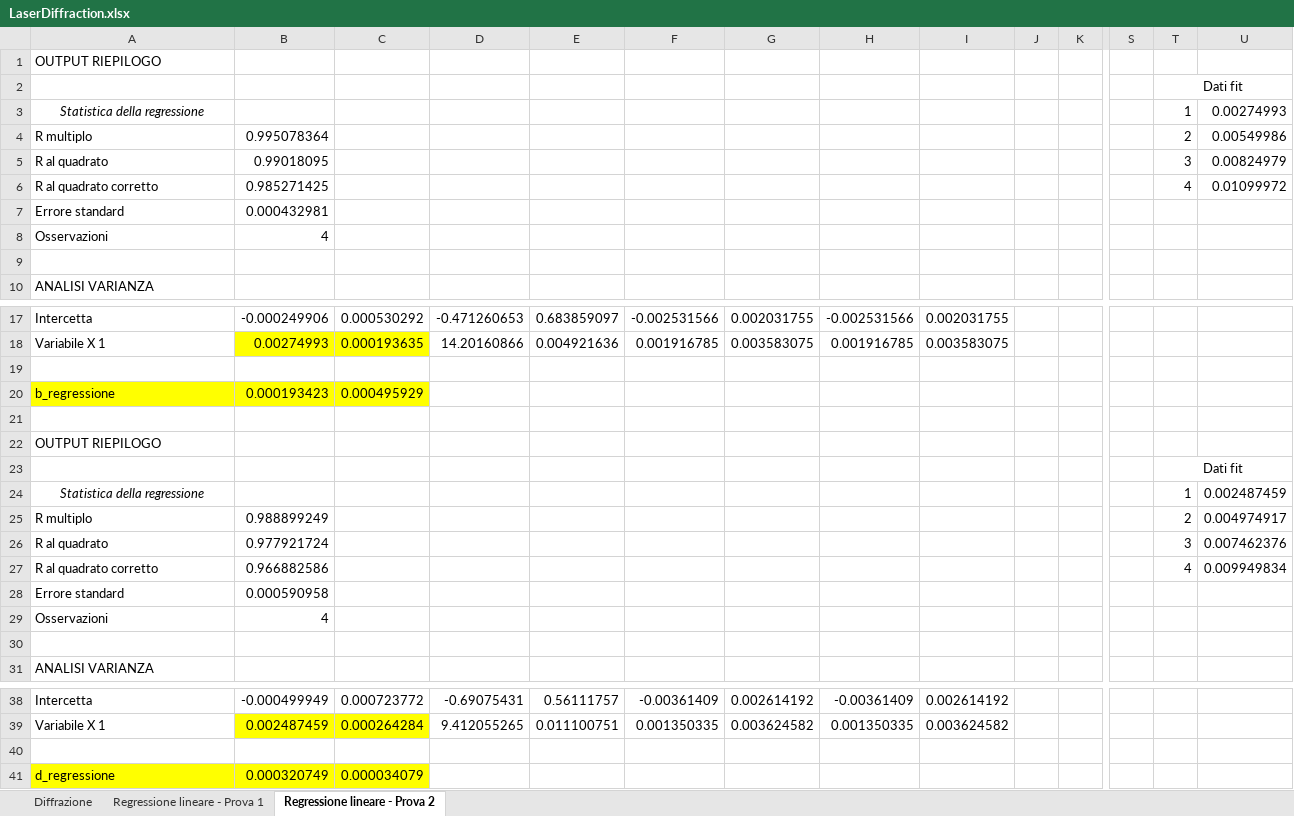
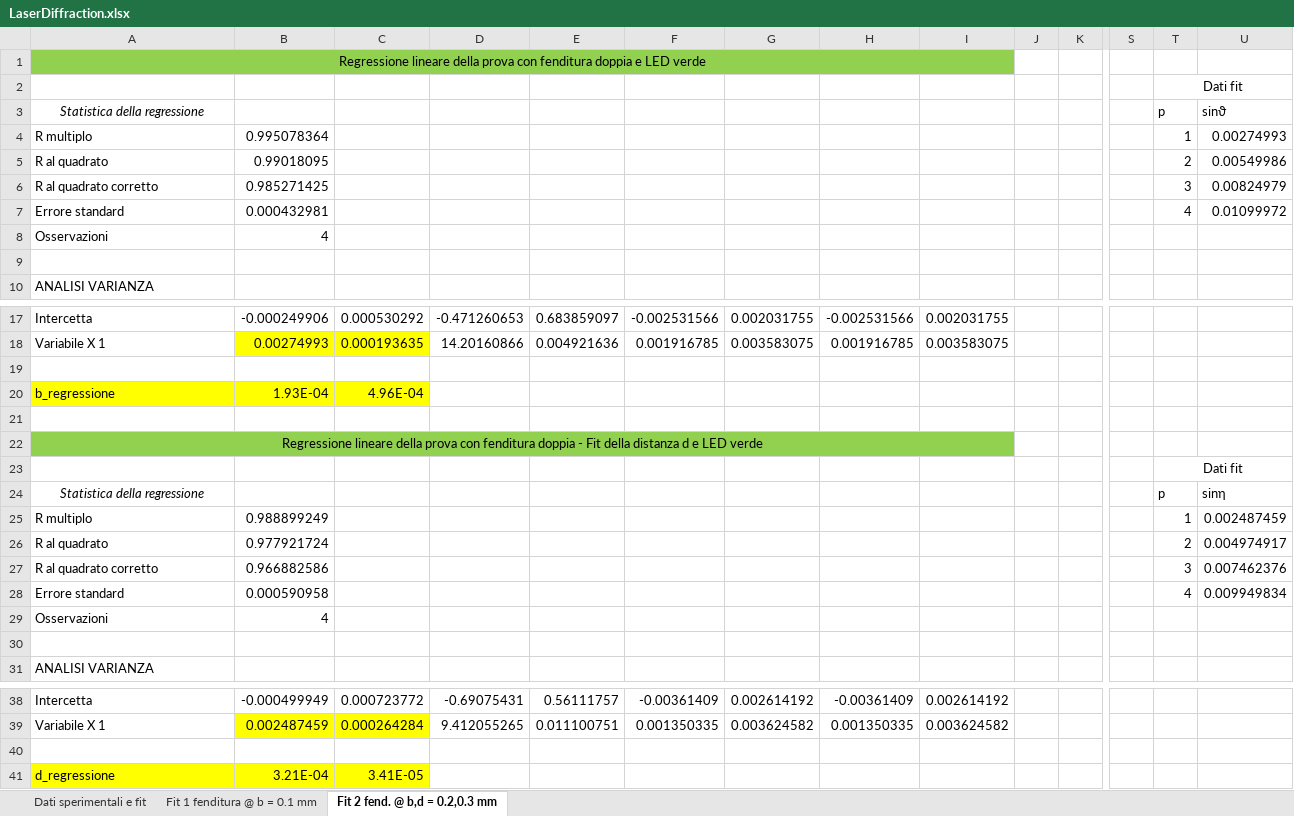
Before and after one commit to nikitodos/Laboratorio3, an Excel workbook: 07_LASER_DIFFRACTION/LaserDiffraction.xlsx, sheet Fit 2 fend. @ b,d = 0.2,0.3 mm, drawn as a sheet; only a part is shown, gaps mark what is left out; values as stored, in another font and other column widths than the file's, no borders; charts and pictures not drawn; the diff names each change by its address in the sheet, - before the commit and + after, or states it on an @@ line.

Commit message:
Add files via upload

```diff
--- a/07_LASER_DIFFRACTION/LaserDiffraction.xlsx (sheet Fit 2 fend. @ b,d = 0.2,0.3 mm)
+++ b/07_LASER_DIFFRACTION/LaserDiffraction.xlsx (sheet Fit 2 fend. @ b,d = 0.2,0.3 mm)
-sheet tab: Diffrazione
+sheet tab: Dati sperimentali e fit
-sheet tab: Regressione lineare - Prova 1
+sheet tab: Fit 1 fenditura @ b = 0.1 mm
-sheet tab: Regressione lineare - Prova 2
+sheet tab: Fit 2 fend. @ b,d = 0.2,0.3 mm
-A1 (Statistica della regressione): OUTPUT RIEPILOGO
+A1 (Statistica della regressione): Regressione lineare della prova con fenditura doppia e LED verde
-A1:I1 fill: none
+A1:I1 fill: #92D050
-A1 alignment: left
+A1 alignment: center
+A1:I1 merged
-T3: 1
+T3: p
-U3: 0.00274993
+U3: sinϑ
-T4 (p): 2
+T4 (p): 1
-U4 (sinϑ): 0.00549986
+U4 (sinϑ): 0.00274993
-T5 (p): 3
+T5 (p): 2
-U5 (sinϑ): 0.00824979
+U5 (sinϑ): 0.00549986
-T6 (p): 4
+T6 (p): 3
-U6 (sinϑ): 0.01099972
+U6 (sinϑ): 0.00824979
-T7 (p): (empty)
+T7 (p): 4
-U7 (sinϑ): (empty)
+U7 (sinϑ): 0.01099972
-B20: 0.000193423
+B20: 1.93E-04
-C20: 0.000495929
+C20: 4.96E-04
-A22 (Statistica della regressione): OUTPUT RIEPILOGO
+A22 (Statistica della regressione): Regressione lineare della prova con fenditura doppia - Fit della distanza d e LED verde
-A22:I22 fill: none
+A22:I22 fill: #92D050
-A22 alignment: left
+A22 alignment: center
+A22:I22 merged
-T24 (p): 1
+T24 (p): p
-U24 (sinϑ): 0.002487459
+U24 (sinϑ): sinη
-T25 (p): 2
+T25 (p): 1
-U25 (sinϑ): 0.004974917
+U25 (sinϑ): 0.002487459
-T26 (p): 3
+T26 (p): 2
-U26 (sinϑ): 0.007462376
+U26 (sinϑ): 0.004974917
-T27 (p): 4
+T27 (p): 3
-U27 (sinϑ): 0.009949834
+U27 (sinϑ): 0.007462376
-T28 (p): (empty)
+T28 (p): 4
-U28 (sinϑ): (empty)
+U28 (sinϑ): 0.009949834
-B41: 0.000320749
+B41: 3.21E-04
-C41: 0.000034079
+C41: 3.41E-05
```
Also changed, not shown: sheet Fit 1 fenditura @ b = 0.1 mm, formulas that keep their value, charts or pictures.
